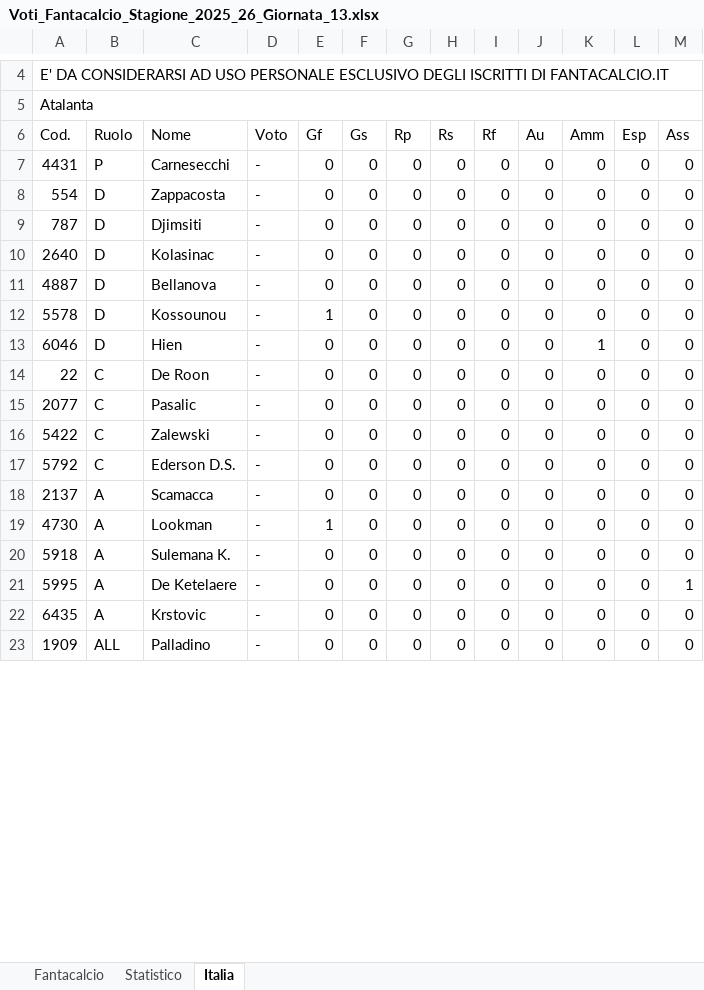
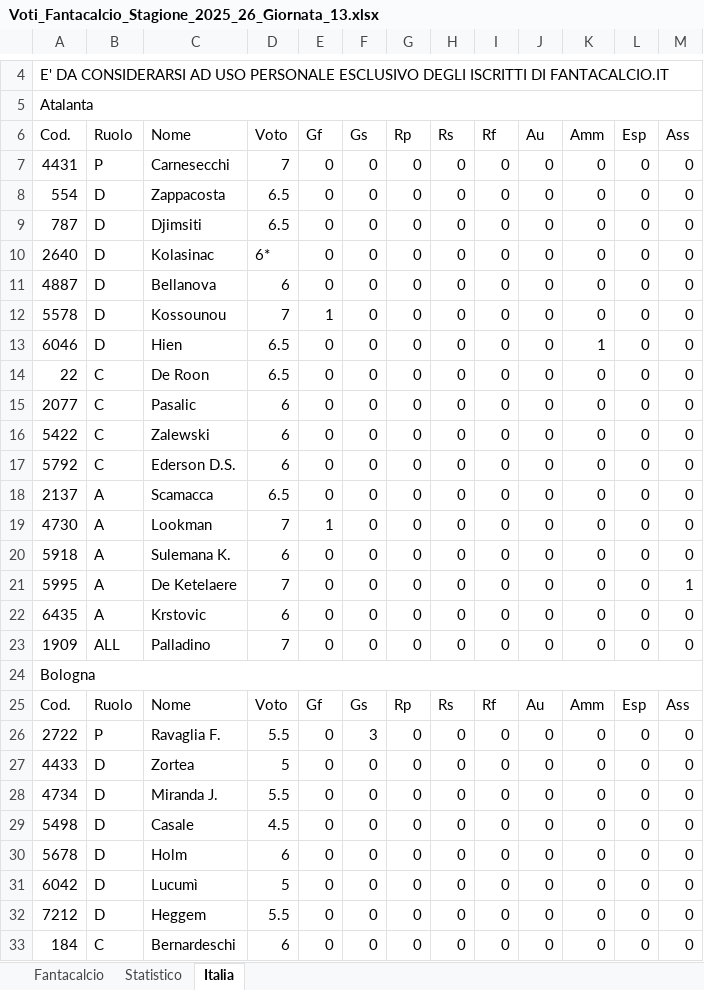
Before and after one commit to pablokol15/fanta-dashboard-2026, an Excel workbook: Voti/Voti_Fantacalcio_Stagione_2025_26_Giornata_13.xlsx, sheet Italia, drawn as a sheet; only a part is shown, gaps mark what is left out; values as stored, in another font and other column widths than the file's, no cell formats; the diff covers the shown part only; the diff names each change by its address in the sheet, - before the commit and + after, or states it on an @@ line.

```diff
--- a/Voti/Voti_Fantacalcio_Stagione_2025_26_Giornata_13.xlsx (sheet Italia)
+++ b/Voti/Voti_Fantacalcio_Stagione_2025_26_Giornata_13.xlsx (sheet Italia)
-D7 (Voto): -
+D7 (Voto): 7
-D8:D9 (Voto): -
+D8:D9 (Voto): 6.5
-D10 (Voto): -
+D10 (Voto): 6*
-D11 (Voto): -
+D11 (Voto): 6
-D12 (Voto): -
+D12 (Voto): 7
-D13:D14 (Voto): -
+D13:D14 (Voto): 6.5
-D15:D17 (Voto): -
+D15:D17 (Voto): 6
-D18 (Voto): -
+D18 (Voto): 6.5
-D19 (Voto): -
+D19 (Voto): 7
-D20 (Voto): -
+D20 (Voto): 6
-D21 (Voto): -
+D21 (Voto): 7
-D22 (Voto): -
+D22 (Voto): 6
-D23 (Voto): -
+D23 (Voto): 7
+row 24: Bologna
+row 25: Cod. | Ruolo | Nome | Voto | Gf | Gs | Rp | Rs | Rf | Au | Amm | Esp | Ass
+row 26: 2722 | P | Ravaglia F. | 5.5 | 0 | 3 | 0 | 0 | 0 | 0 | 0 | 0 | 0
+row 27: 4433 | D | Zortea | 5 | 0 | 0 | 0 | 0 | 0 | 0 | 0 | 0 | 0
+row 28: 4734 | D | Miranda J. | 5.5 | 0 | 0 | 0 | 0 | 0 | 0 | 0 | 0 | 0
+row 29: 5498 | D | Casale | 4.5 | 0 | 0 | 0 | 0 | 0 | 0 | 0 | 0 | 0
+row 30: 5678 | D | Holm | 6 | 0 | 0 | 0 | 0 | 0 | 0 | 0 | 0 | 0
+row 31: 6042 | D | Lucumì | 5 | 0 | 0 | 0 | 0 | 0 | 0 | 0 | 0 | 0
+row 32: 7212 | D | Heggem | 5.5 | 0 | 0 | 0 | 0 | 0 | 0 | 0 | 0 | 0
+row 33: 184 | C | Bernardeschi | 6 | 0 | 0 | 0 | 0 | 0 | 0 | 0 | 0 | 0
```
Also changed, not shown: 27 added rows and 118 edited cells elsewhere in this sheet, sheet Statistico, sheet Fantacalcio, cell formats.
